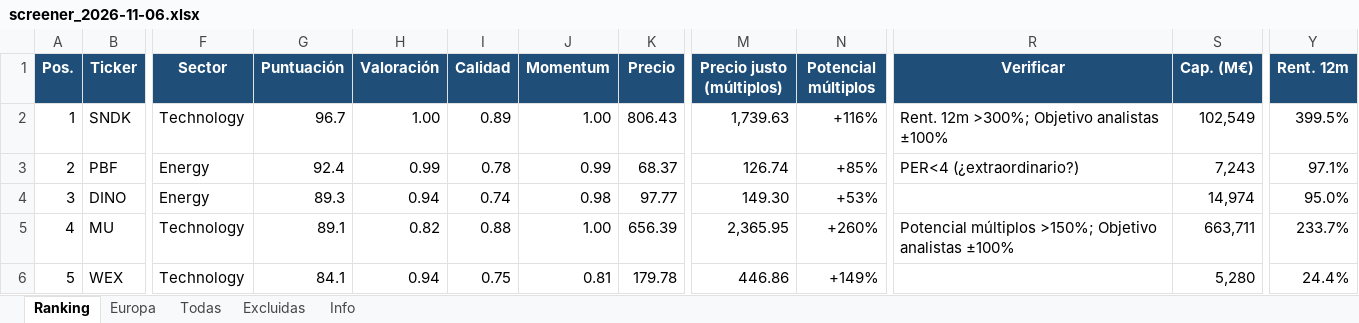
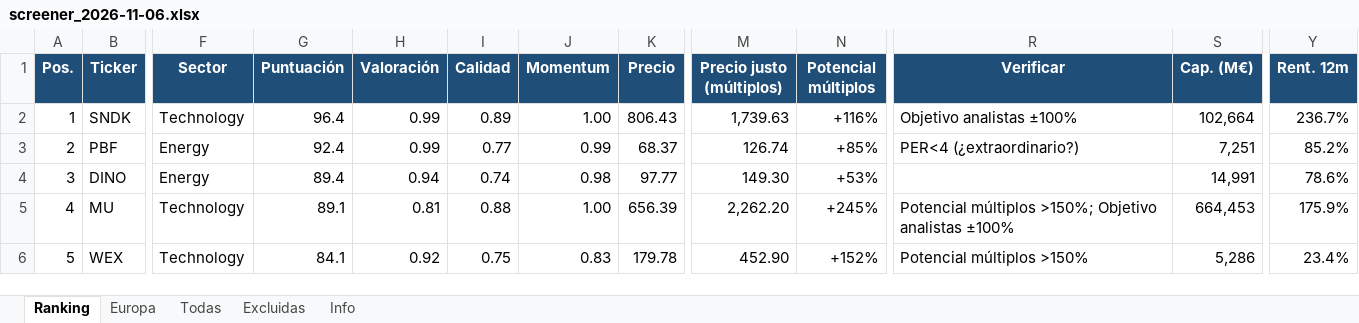
Before and after one commit to josecossi/Screener, an Excel workbook: resultados/screener_2026-11-06.xlsx, sheet Ranking, drawn as a sheet; only a part is shown, gaps mark what is left out; values as stored, in another font and other column widths than the file's, no borders; the diff covers the shown part only; the diff names each change by its address in the sheet, - before the commit and + after, or states it on an @@ line.

```diff
--- a/resultados/screener_2026-11-06.xlsx (sheet Ranking)
+++ b/resultados/screener_2026-11-06.xlsx (sheet Ranking)
-G2 (Puntuación): 96.7
+G2 (Puntuación): 96.4
-H2 (Valoración): 1.00
+H2 (Valoración): 0.99
-R2 (Verificar): Rent. 12m >300%; Objetivo analistas ±100%
+R2 (Verificar): Objetivo analistas ±100%
-S2 (Cap. (M€)): 102,549
+S2 (Cap. (M€)): 102,664
-Y2 (Rent. 12m): 399.5%
+Y2 (Rent. 12m): 236.7%
-I3 (Calidad): 0.78
+I3 (Calidad): 0.77
-S3 (Cap. (M€)): 7,243
+S3 (Cap. (M€)): 7,251
-Y3 (Rent. 12m): 97.1%
+Y3 (Rent. 12m): 85.2%
-G4 (Puntuación): 89.3
+G4 (Puntuación): 89.4
-S4 (Cap. (M€)): 14,974
+S4 (Cap. (M€)): 14,991
-Y4 (Rent. 12m): 95.0%
+Y4 (Rent. 12m): 78.6%
-H5 (Valoración): 0.82
+H5 (Valoración): 0.81
-M5 (Precio justo (múltiplos)): 2,365.95
+M5 (Precio justo (múltiplos)): 2,262.20
-N5 (Potencial múltiplos): +260%
+N5 (Potencial múltiplos): +245%
-S5 (Cap. (M€)): 663,711
+S5 (Cap. (M€)): 664,453
-Y5 (Rent. 12m): 233.7%
+Y5 (Rent. 12m): 175.9%
-H6 (Valoración): 0.94
+H6 (Valoración): 0.92
-J6 (Momentum): 0.81
+J6 (Momentum): 0.83
-M6 (Precio justo (múltiplos)): 446.86
+M6 (Precio justo (múltiplos)): 452.90
-N6 (Potencial múltiplos): +149%
+N6 (Potencial múltiplos): +152%
-R6 (Verificar): (empty)
+R6 (Verificar): Potencial múltiplos >150%
-S6 (Cap. (M€)): 5,280
+S6 (Cap. (M€)): 5,286
-Y6 (Rent. 12m): 24.4%
+Y6 (Rent. 12m): 23.4%
```
Also changed, not shown: 1 added row, 1 removed row and 312 edited cells elsewhere in this sheet, sheet Todas, sheet Europa, sheet Excluidas, sheet Info, 3 other files.
